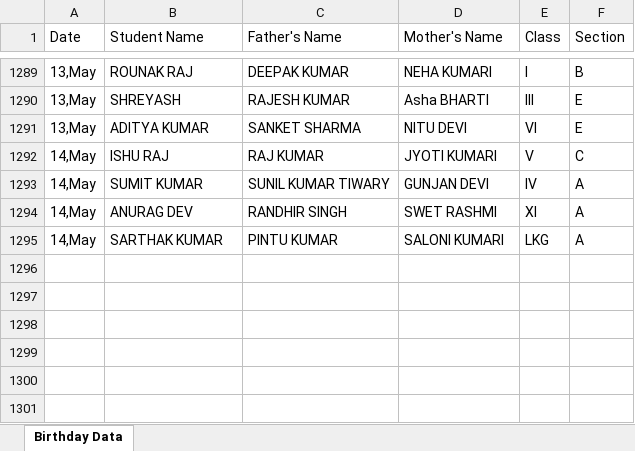
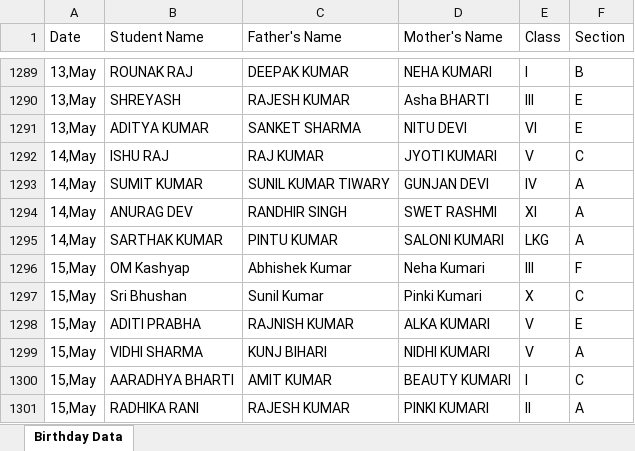
Before and after one commit to pranavsharma-io/HTML, an Excel workbook: Birthday Data Master.xlsx, sheet Birthday Data, drawn as a sheet; only a part is shown, gaps mark what is left out; values as stored, in another font and other column widths than the file's, no borders; the diff names each change by its address in the sheet, - before the commit and + after, or states it on an @@ line.

Commit message:
Automated data scrape and format for 2026-05-11

```diff
--- a/Birthday Data Master.xlsx (sheet Birthday Data)
+++ b/Birthday Data Master.xlsx (sheet Birthday Data)
+row 1296: 15,May | OM Kashyap | Abhishek Kumar | Neha Kumari | III | F
+row 1297: 15,May | Sri Bhushan | Sunil Kumar | Pinki Kumari | X | C
+row 1298: 15,May | ADITI PRABHA | RAJNISH KUMAR | ALKA KUMARI | V | E
+row 1299: 15,May | VIDHI SHARMA | KUNJ BIHARI | NIDHI KUMARI | V | A
+row 1300: 15,May | AARADHYA BHARTI | AMIT KUMAR | BEAUTY KUMARI | I | C
+row 1301: 15,May | RADHIKA RANI | RAJESH KUMAR | PINKI KUMARI | II | A
```
Also changed, not shown: 2 other files.
